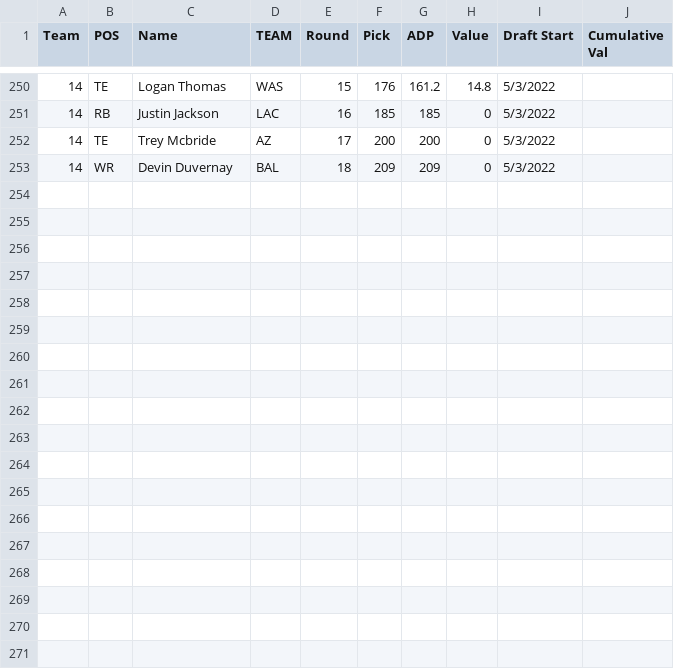
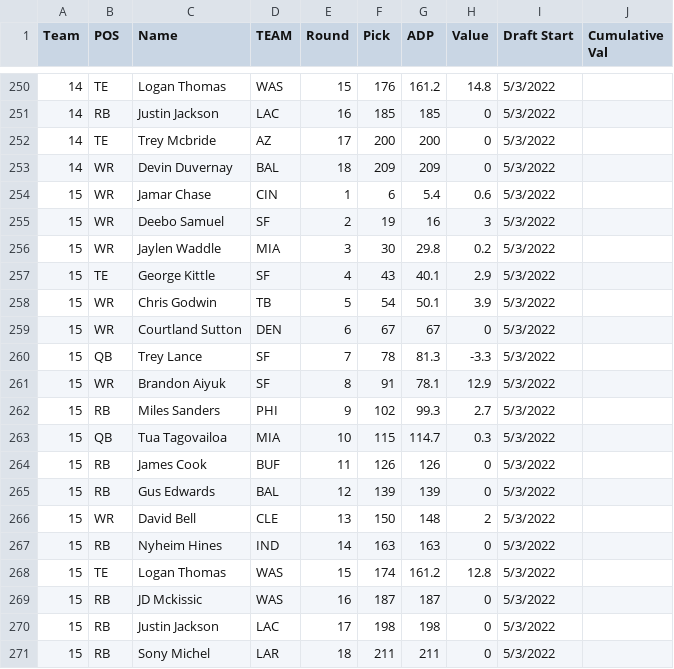
Before and after one commit to AndrewRucker/Fantasy-Football-and-Betting, a CSV file: BestBall/Underdog/BBM3/BBM3-Teams.csv, drawn as a sheet; only a part is shown, gaps mark what is left out.

Commit message:
Update BBM3-Teams.csv

```diff
--- a/BestBall/Underdog/BBM3/BBM3-Teams.csv
+++ b/BestBall/Underdog/BBM3/BBM3-Teams.csv
@@ -253 +253,19 @@ Team,POS,Name,TEAM,Round,Pick,ADP,Value,Draft Start,Cumulative Val
 14,WR,Devin Duvernay,BAL,18,209,209,0,5/3/2022,
+15,WR,Jamar Chase,CIN,1,6,5.4,0.6,5/3/2022,
+15,WR,Deebo Samuel,SF,2,19,16,3,5/3/2022,
+15,WR,Jaylen Waddle,MIA,3,30,29.8,0.2,5/3/2022,
+15,TE,George Kittle,SF,4,43,40.1,2.9,5/3/2022,
+15,WR,Chris Godwin,TB,5,54,50.1,3.9,5/3/2022,
+15,WR,Courtland Sutton,DEN,6,67,67,0,5/3/2022,
+15,QB,Trey Lance,SF,7,78,81.3,-3.3,5/3/2022,
+15,WR,Brandon Aiyuk,SF,8,91,78.1,12.9,5/3/2022,
+15,RB,Miles Sanders,PHI,9,102,99.3,2.7,5/3/2022,
+15,QB,Tua Tagovailoa,MIA,10,115,114.7,0.3,5/3/2022,
+15,RB,James Cook,BUF,11,126,126,0,5/3/2022,
+15,RB,Gus Edwards,BAL,12,139,139,0,5/3/2022,
+15,WR,David Bell,CLE,13,150,148,2,5/3/2022,
+15,RB,Nyheim Hines,IND,14,163,163,0,5/3/2022,
+15,TE,Logan Thomas,WAS,15,174,161.2,12.8,5/3/2022,
+15,RB,JD Mckissic,WAS,16,187,187,0,5/3/2022,
+15,RB,Justin Jackson,LAC,17,198,198,0,5/3/2022,
+15,RB,Sony Michel,LAR,18,211,211,0,5/3/2022,
```
